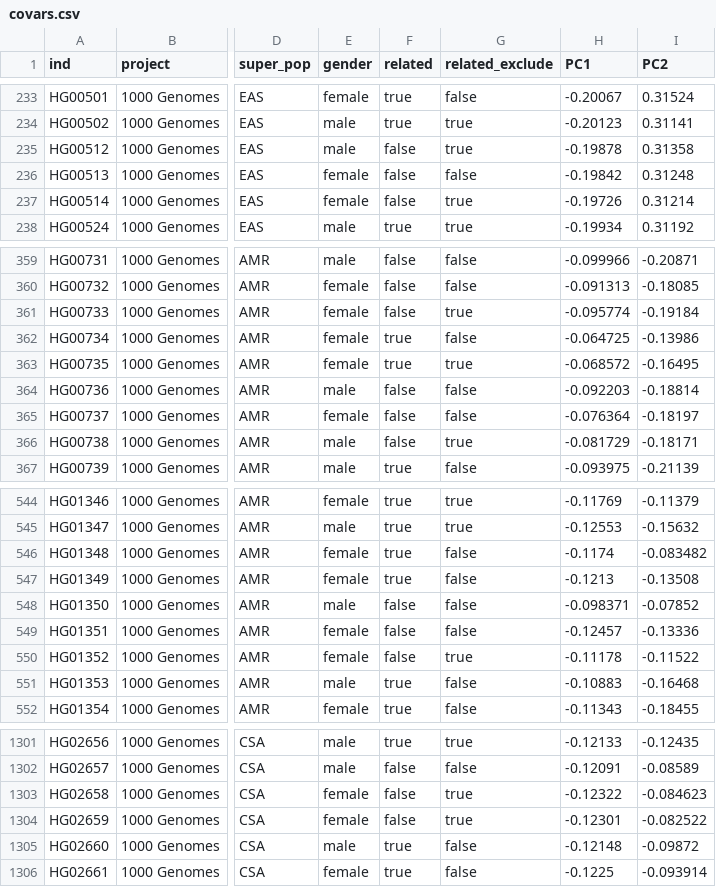
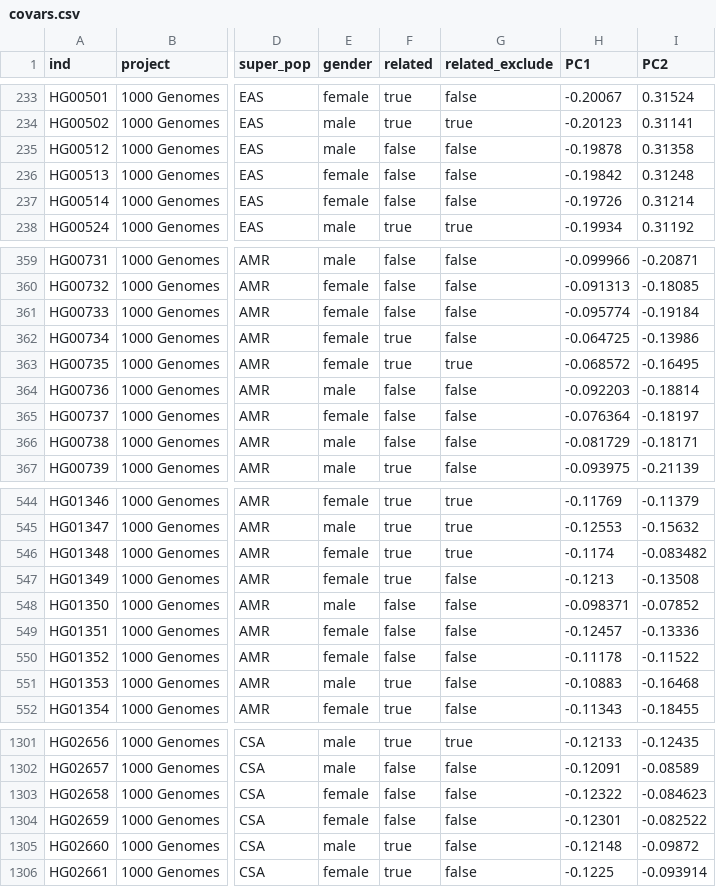
Before and after one commit to julstpierre/PenalizedGLMM, a CSV file: data/HGDP+1KG/covars.csv, drawn as a sheet; only a part is shown, gaps mark what is left out; the diff covers the shown part only; the diff names each change by its address in the sheet, - before the commit and + after, or states it on an @@ line.

Commit message:
Updated HGDP+1KG data

```diff
--- a/data/HGDP+1KG/covars.csv
+++ b/data/HGDP+1KG/covars.csv
-G235 (related_exclude): true
+G235 (related_exclude): false
-G237 (related_exclude): true
+G237 (related_exclude): false
-G361 (related_exclude): true
+G361 (related_exclude): false
-G366 (related_exclude): true
+G366 (related_exclude): false
-G546 (related_exclude): false
+G546 (related_exclude): true
-G550 (related_exclude): true
+G550 (related_exclude): false
-G1303:G1304 (related_exclude): true
+G1303:G1304 (related_exclude): false
```
Also changed, not shown: 40 edited cells elsewhere in this file, 3 other files.
